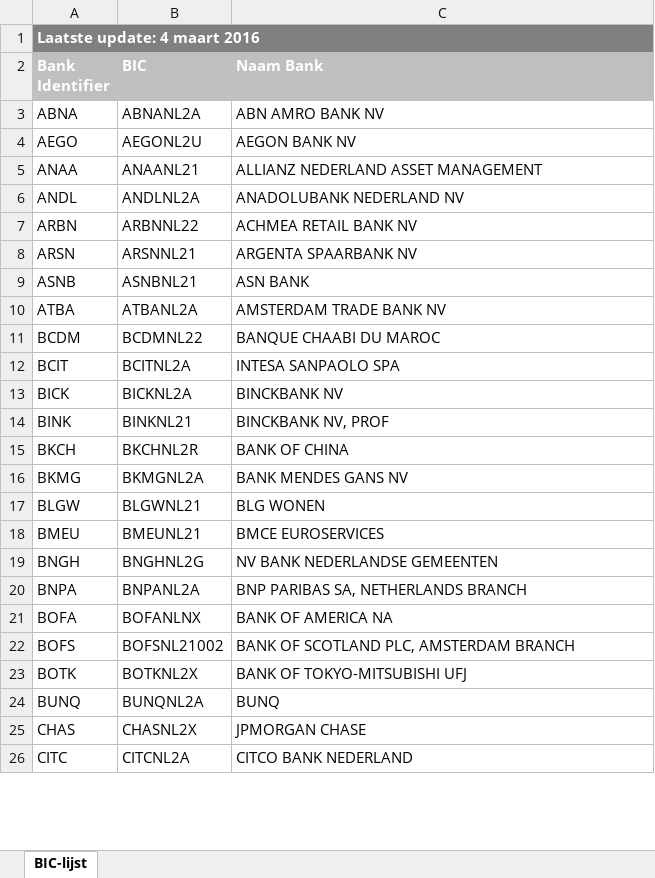
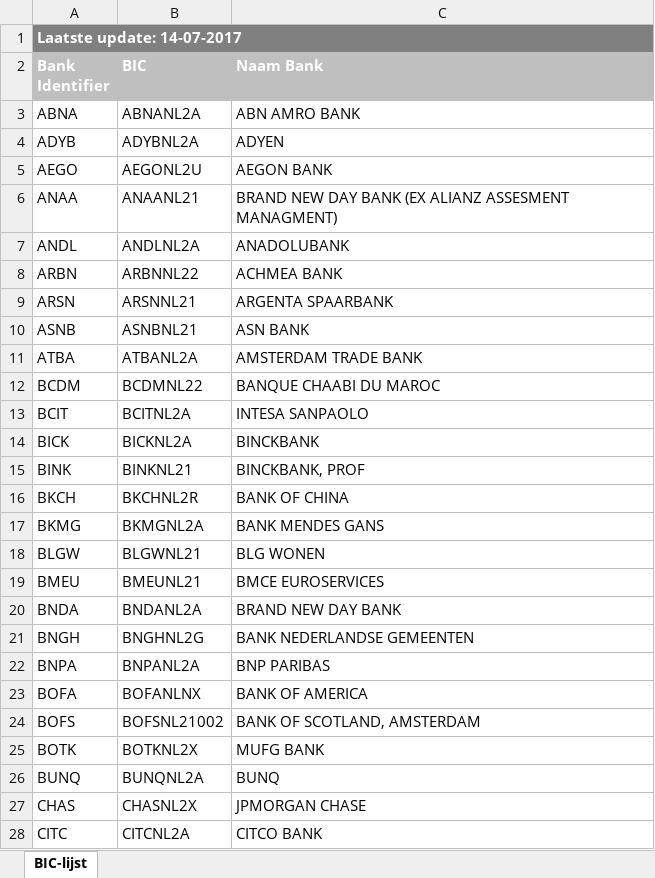
Before and after one commit to apilayer/goiban-data-loader, an Excel workbook: data/nl.xlsx, sheet BIC-lijst, drawn as a sheet; only a part is shown; values as stored, in another font and other column widths than the file's, no borders; addresses are those after the commit; the diff covers the shown part only; the diff names each change by its address in the sheet, - before the commit and + after, or states it on an @@ line.

```diff
--- a/data/nl.xlsx (sheet BIC-lijst)
+++ b/data/nl.xlsx (sheet BIC-lijst)
-A1 (Bank Identifier): Laatste update: 4 maart 2016
+A1 (Bank Identifier): Laatste update: 14-07-2017
-C3 (Naam Bank): ABN AMRO BANK NV
+C3 (Naam Bank): ABN AMRO BANK
+row 4: ADYB | ADYBNL2A | ADYEN
-C5 (Naam Bank): AEGON BANK NV
+C5 (Naam Bank): AEGON BANK
-C6 (Naam Bank): ALLIANZ NEDERLAND ASSET MANAGEMENT
+C6 (Naam Bank): BRAND NEW DAY BANK (EX ALIANZ ASSESMENT MANAGMENT)
-C7 (Naam Bank): ANADOLUBANK NEDERLAND NV
+C7 (Naam Bank): ANADOLUBANK
-C8 (Naam Bank): ACHMEA RETAIL BANK NV
+C8 (Naam Bank): ACHMEA BANK
-C9 (Naam Bank): ARGENTA SPAARBANK NV
+C9 (Naam Bank): ARGENTA SPAARBANK
-C11 (Naam Bank): AMSTERDAM TRADE BANK NV
+C11 (Naam Bank): AMSTERDAM TRADE BANK
-C13 (Naam Bank): INTESA SANPAOLO SPA
+C13 (Naam Bank): INTESA SANPAOLO
-C14 (Naam Bank): BINCKBANK NV
+C14 (Naam Bank): BINCKBANK
-C15 (Naam Bank): BINCKBANK NV, PROF
+C15 (Naam Bank): BINCKBANK, PROF
-C17 (Naam Bank): BANK MENDES GANS NV
+C17 (Naam Bank): BANK MENDES GANS
+row 20: BNDA | BNDANL2A | BRAND NEW DAY BANK
-C21 (Naam Bank): NV BANK NEDERLANDSE GEMEENTEN
+C21 (Naam Bank): BANK NEDERLANDSE GEMEENTEN
-C22 (Naam Bank): BNP PARIBAS SA, NETHERLANDS BRANCH
+C22 (Naam Bank): BNP PARIBAS
-C23 (Naam Bank): BANK OF AMERICA NA
+C23 (Naam Bank): BANK OF AMERICA
-C24 (Naam Bank): BANK OF SCOTLAND PLC, AMSTERDAM BRANCH
+C24 (Naam Bank): BANK OF SCOTLAND, AMSTERDAM
-C25 (Naam Bank): BANK OF TOKYO-MITSUBISHI UFJ
+C25 (Naam Bank): MUFG BANK
-C28 (Naam Bank): CITCO BANK NEDERLAND
+C28 (Naam Bank): CITCO BANK
```
Also changed, not shown: 1 added row, 2 removed rows and 33 edited cells elsewhere in this sheet, 3 other files.
